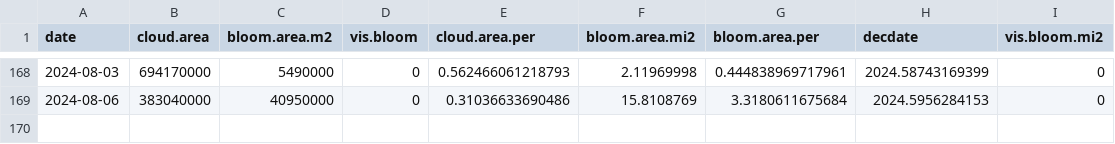
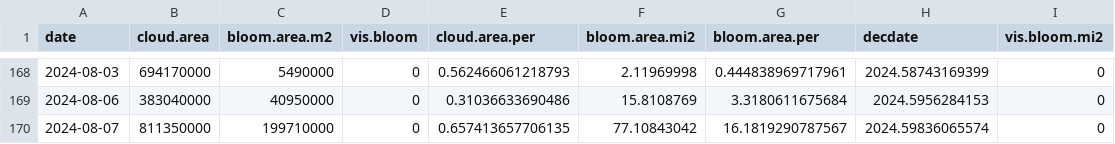
Before and after one commit to SwampThingPaul/EvergladesConditions, a CSV file: report/cyano_area.csv, drawn as a sheet; only a part is shown, gaps mark what is left out.

Commit message:
update report

```diff
--- a/report/cyano_area.csv
+++ b/report/cyano_area.csv
@@ -169 +169,2 @@
 2024-08-06,383040000,40950000,0,0.31036633690486,15.8108769,3.3180611675684,2024.5956284153,0
+2024-08-07,811350000,199710000,0,0.657413657706135,77.10843042,16.1819290787567,2024.59836065574,0
```
Also changed, not shown: 32 other files.
